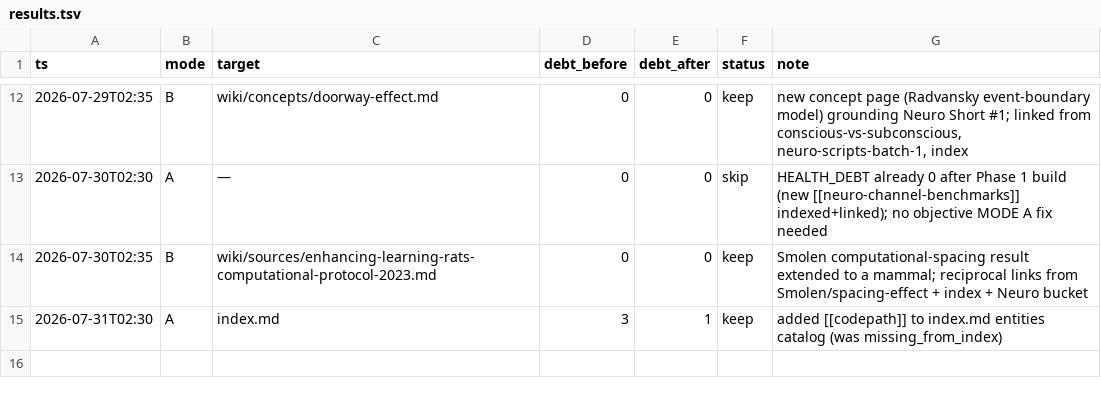
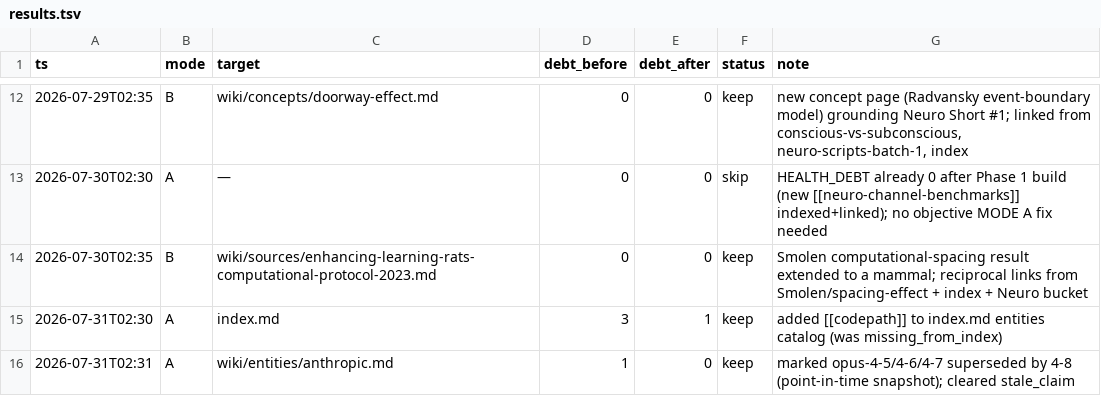
Before and after one commit to ckannam/Second_Brain, a TSV file: autoresearch/results.tsv, drawn as a sheet; only a part is shown, gaps mark what is left out; the diff names each change by its address in the sheet, - before the commit and + after, or states it on an @@ line.

```diff
--- a/autoresearch/results.tsv
+++ b/autoresearch/results.tsv
+row 16: 2026-07-31T02:31 | A | wiki/entities/anthropic.md | 1 | 0 | keep | marked opus-4-5/4-6/4-7 superseded by 4-8 (point-in-time snapshot); cleared stale_claim
```
Also changed, not shown: 2 other files.
